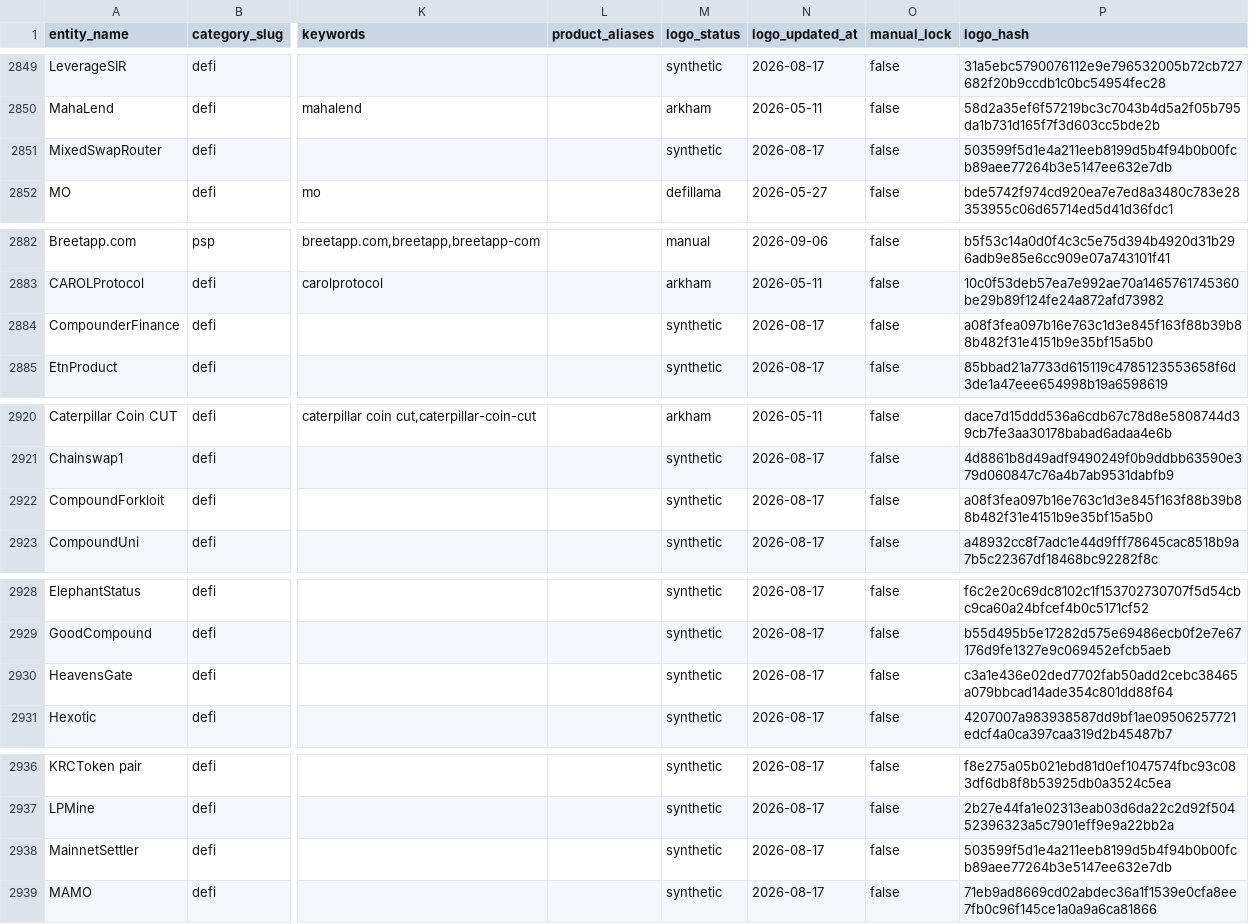
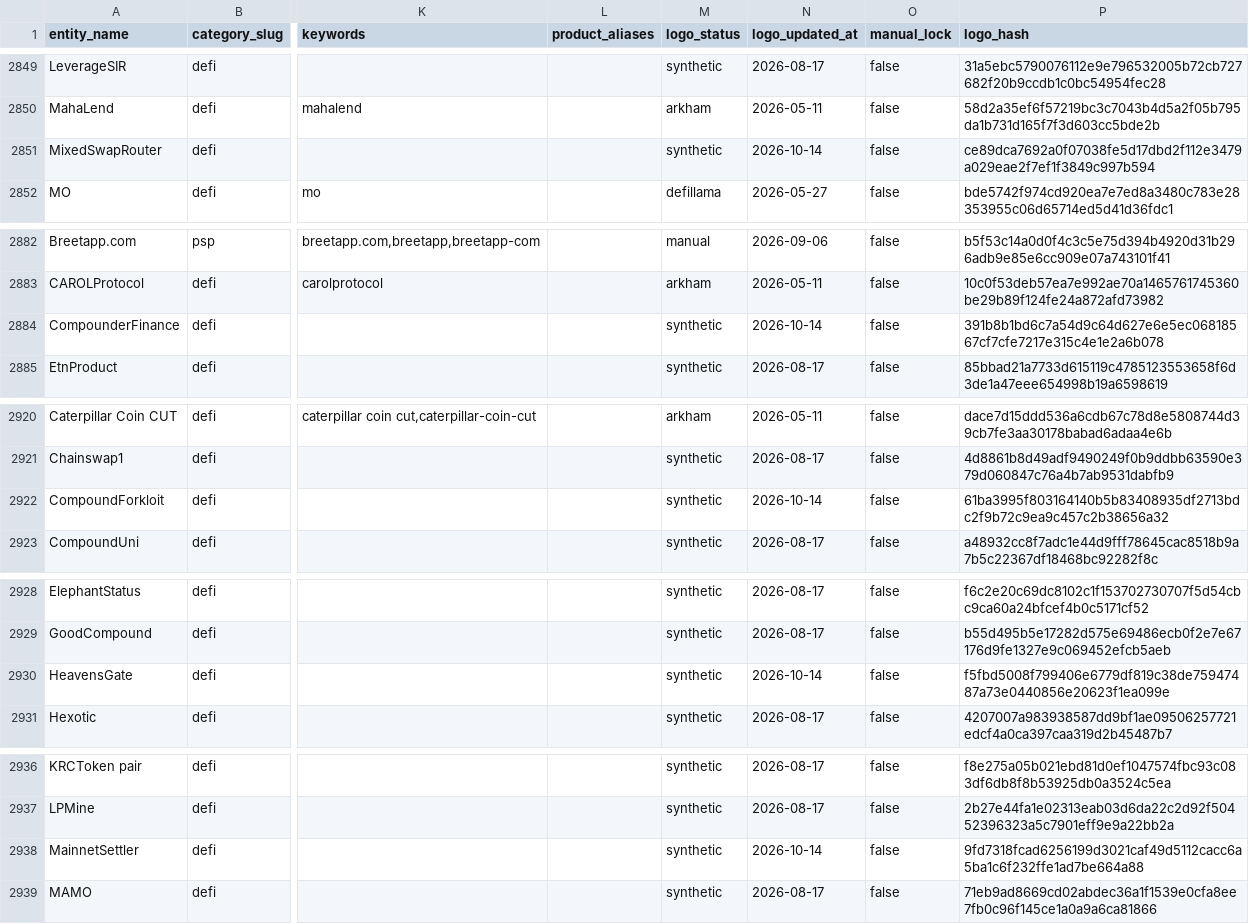
Before and after one commit to maslovsa/kyt-entity-registry, a CSV file: entities.csv, drawn as a sheet; only a part is shown, gaps mark what is left out; the diff covers the shown part only; the diff names each change by its address in the sheet, - before the commit and + after, or states it on an @@ line.

```diff
--- a/entities.csv
+++ b/entities.csv
-N2851 (logo_updated_at): 2026-08-17
+N2851 (logo_updated_at): 2026-10-14
-P2851 (logo_hash): 503599f5d1e4a211eeb8199d5b4f94b0b00fcb89aee77264b3e5147ee632e7db
+P2851 (logo_hash): ce89dca7692a0f07038fe5d17dbd2f112e3479a029eae2f7ef1f3849c997b594
-N2884 (logo_updated_at): 2026-08-17
+N2884 (logo_updated_at): 2026-10-14
-P2884 (logo_hash): a08f3fea097b16e763c1d3e845f163f88b39b88b482f31e4151b9e35bf15a5b0
+P2884 (logo_hash): 391b8b1bd6c7a54d9c64d627e6e5ec06818567cf7cfe7217e315c4e1e2a6b078
-N2922 (logo_updated_at): 2026-08-17
+N2922 (logo_updated_at): 2026-10-14
-P2922 (logo_hash): a08f3fea097b16e763c1d3e845f163f88b39b88b482f31e4151b9e35bf15a5b0
+P2922 (logo_hash): 61ba3995f803164140b5b83408935df2713bdc2f9b72c9ea9c457c2b38656a32
-N2930 (logo_updated_at): 2026-08-17
+N2930 (logo_updated_at): 2026-10-14
-P2930 (logo_hash): c3a1e436e02ded7702fab50add2cebc38465a079bbcad14ade354c801dd88f64
+P2930 (logo_hash): f5fbd5008f799406e6779df819c38de75947487a73e0440856e20623f1ea099e
-N2938 (logo_updated_at): 2026-08-17
+N2938 (logo_updated_at): 2026-10-14
-P2938 (logo_hash): 503599f5d1e4a211eeb8199d5b4f94b0b00fcb89aee77264b3e5147ee632e7db
+P2938 (logo_hash): 9fd7318fcad6256199d3021caf49d5112cacc6a5ba1c6f232ffe1ad7be664a88
```
Also changed, not shown: 28 edited cells elsewhere in this file, 22 other files.
